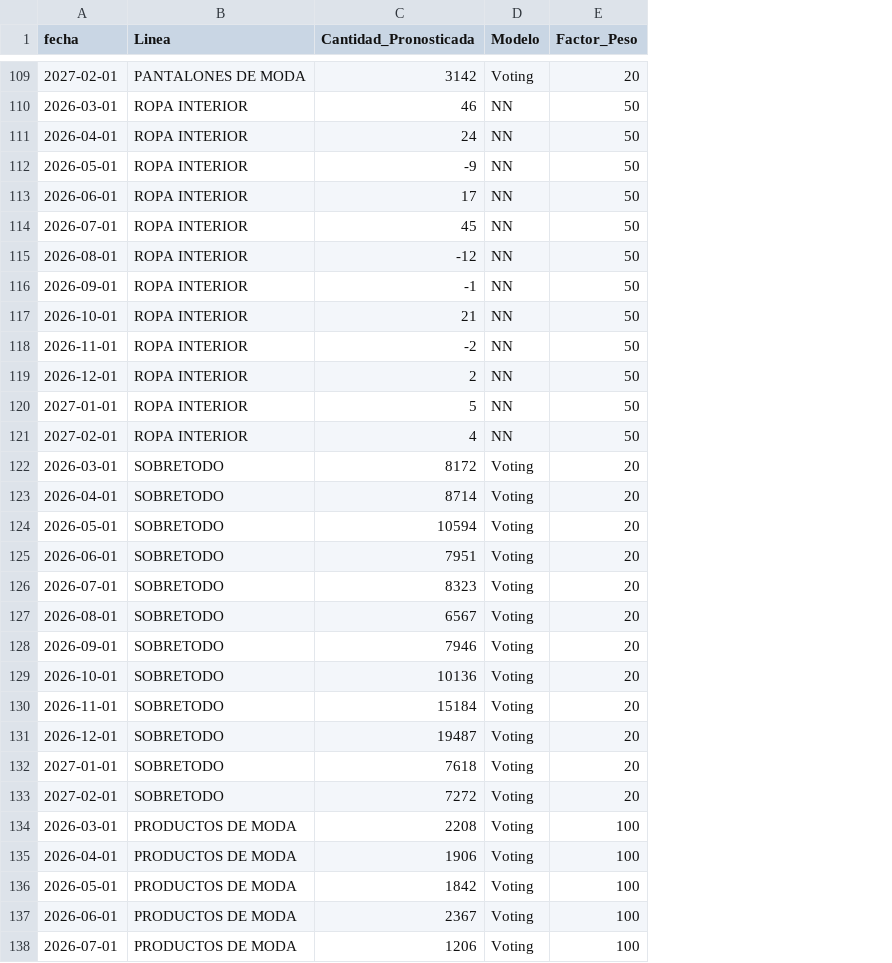
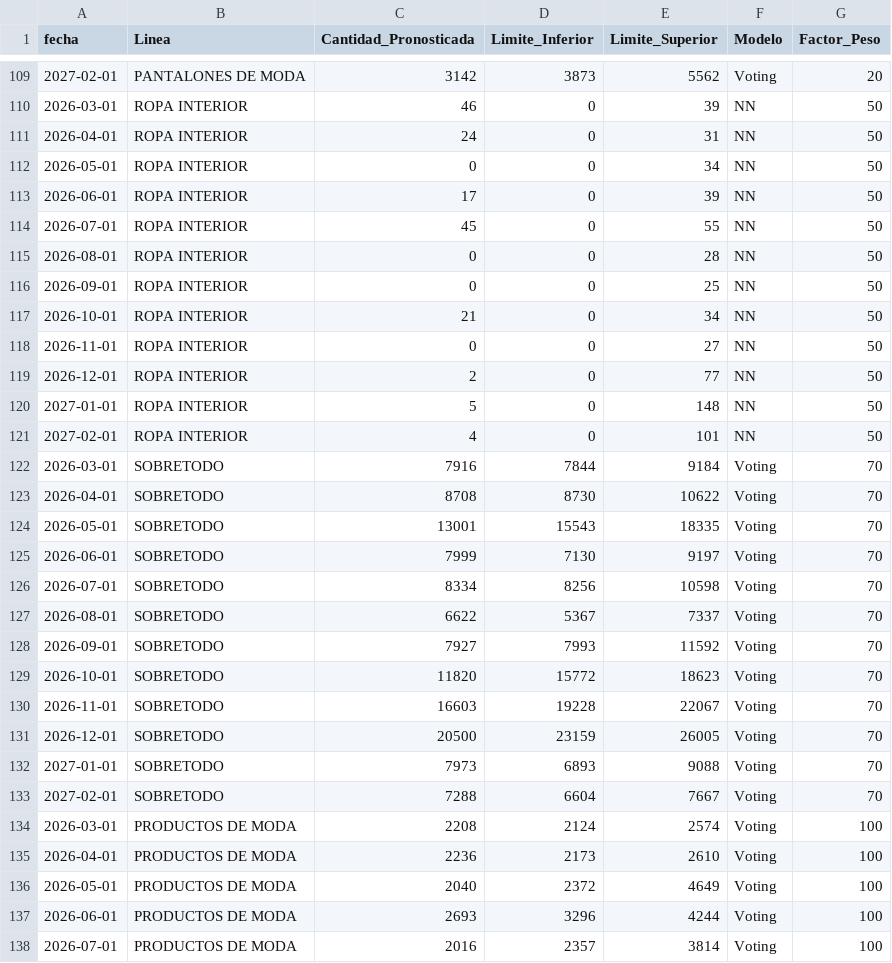
Before and after one commit to CamiloRa98/stopjeans-pronostico, a CSV file: data/pronostico_ventas_por_linea.csv, drawn as a sheet; only a part is shown, gaps mark what is left out; addresses are those after the commit; the diff covers the shown part only; the diff names each change by its address in the sheet, - before the commit and + after, or states it on an @@ line.

Commit message:
Add prediction intervals (80% confidence) to forecasts and dashboard

```diff
--- a/data/pronostico_ventas_por_linea.csv
+++ b/data/pronostico_ventas_por_linea.csv
+column D (Limite_Inferior), rows 109-138: 3873 | 0 | 0 | 0 | 0 | 0 | 0 | 0 | 0 | 0 | 0 | 0 | 0 | 7844 | 8730 | 15543 | 7130 | 8256 | 5367 | 7993 | 15772 | 19228 | 23159 | 6893 | 6604 | 2124 | 2173 | 2372 | 3296 | 2357
+column E (Limite_Superior), rows 109-138: 5562 | 39 | 31 | 34 | 39 | 55 | 28 | 25 | 34 | 27 | 77 | 148 | 101 | 9184 | 10622 | 18335 | 9197 | 10598 | 7337 | 11592 | 18623 | 22067 | 26005 | 9088 | 7667 | 2574 | 2610 | 4649 | 4244 | 3814
-C112 (Cantidad_Pronosticada): -9
+C112 (Cantidad_Pronosticada): 0
-C115 (Cantidad_Pronosticada): -12
+C115 (Cantidad_Pronosticada): 0
-C116 (Cantidad_Pronosticada): -1
+C116 (Cantidad_Pronosticada): 0
-C118 (Cantidad_Pronosticada): -2
+C118 (Cantidad_Pronosticada): 0
-C122 (Cantidad_Pronosticada): 8172
+C122 (Cantidad_Pronosticada): 7916
-G122:G133 (Factor_Peso): 20
+G122:G133 (Factor_Peso): 70
-C123 (Cantidad_Pronosticada): 8714
+C123 (Cantidad_Pronosticada): 8708
-C124 (Cantidad_Pronosticada): 10594
+C124 (Cantidad_Pronosticada): 13001
-C125 (Cantidad_Pronosticada): 7951
+C125 (Cantidad_Pronosticada): 7999
-C126 (Cantidad_Pronosticada): 8323
+C126 (Cantidad_Pronosticada): 8334
-C127 (Cantidad_Pronosticada): 6567
+C127 (Cantidad_Pronosticada): 6622
-C128 (Cantidad_Pronosticada): 7946
+C128 (Cantidad_Pronosticada): 7927
-C129 (Cantidad_Pronosticada): 10136
+C129 (Cantidad_Pronosticada): 11820
-C130 (Cantidad_Pronosticada): 15184
+C130 (Cantidad_Pronosticada): 16603
-C131 (Cantidad_Pronosticada): 19487
+C131 (Cantidad_Pronosticada): 20500
-C132 (Cantidad_Pronosticada): 7618
+C132 (Cantidad_Pronosticada): 7973
-C133 (Cantidad_Pronosticada): 7272
+C133 (Cantidad_Pronosticada): 7288
-C135 (Cantidad_Pronosticada): 1906
+C135 (Cantidad_Pronosticada): 2236
-C136 (Cantidad_Pronosticada): 1842
+C136 (Cantidad_Pronosticada): 2040
-C137 (Cantidad_Pronosticada): 2367
+C137 (Cantidad_Pronosticada): 2693
-C138 (Cantidad_Pronosticada): 1206
+C138 (Cantidad_Pronosticada): 2016
```
Also changed, not shown: 86 edited cells elsewhere in this file.
